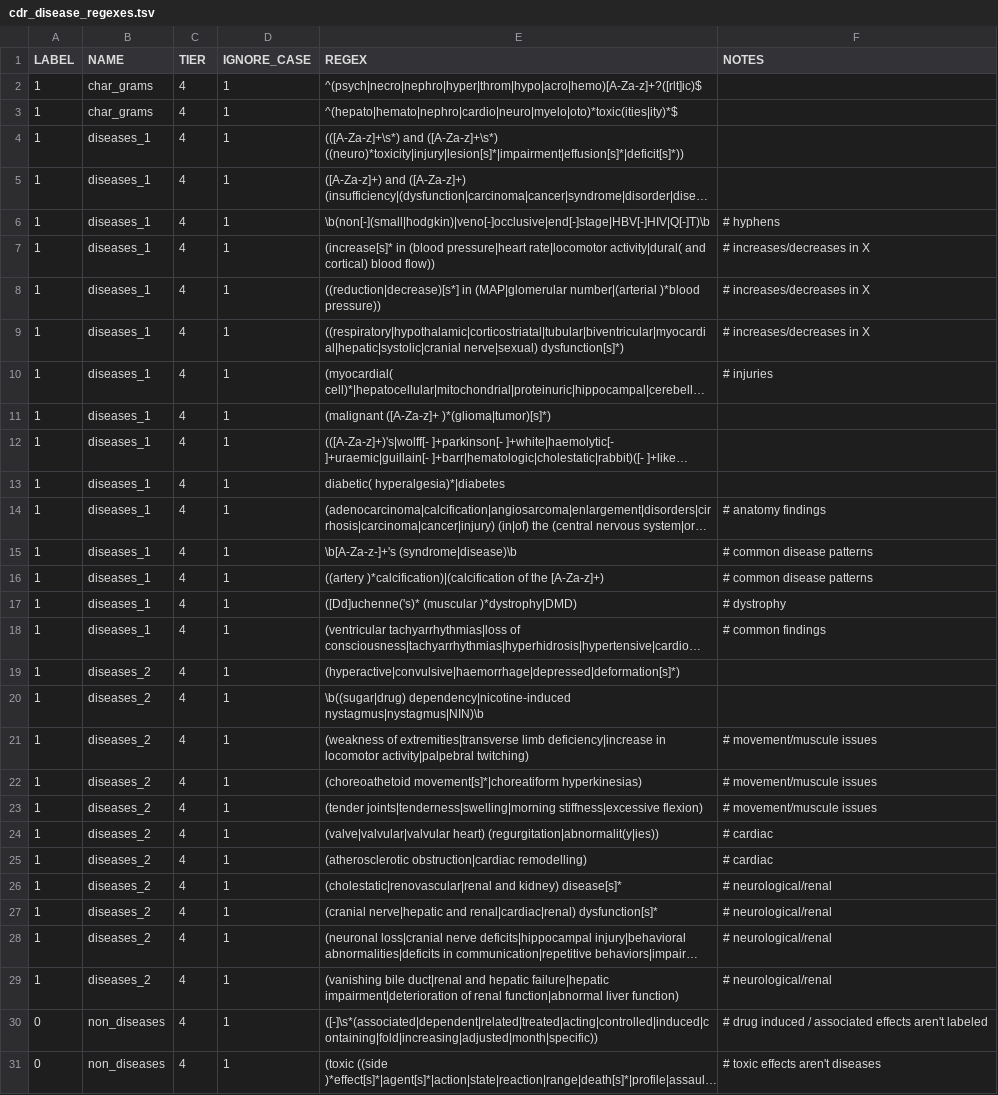
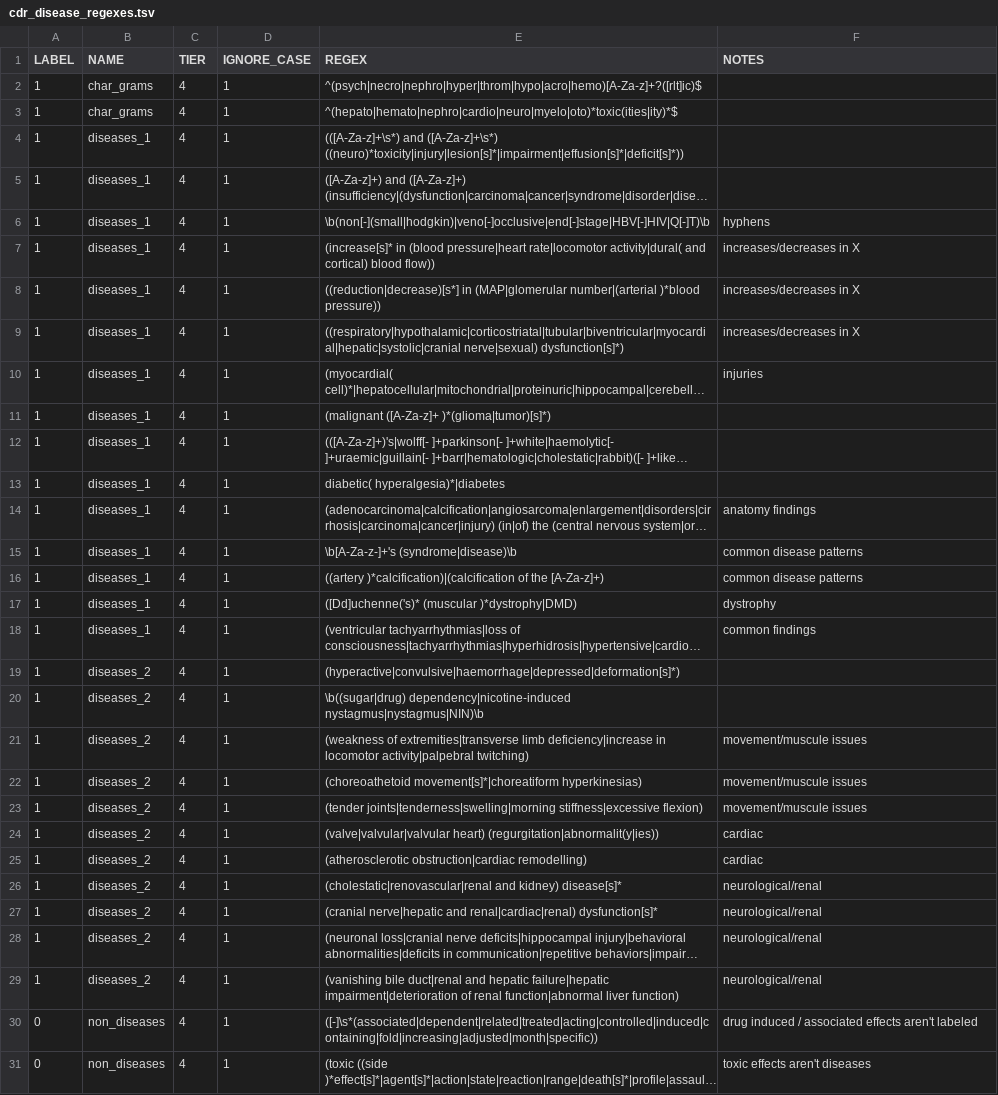
Before and after one commit to som-shahlab/trove, a TSV file: applications/bc5cdr/cdr_disease_regexes.tsv, drawn as a sheet; long unchanged cells end in …; the diff names each change by its address in the sheet, - before the commit and + after, or states it on an @@ line.

```diff
--- a/applications/bc5cdr/cdr_disease_regexes.tsv
+++ b/applications/bc5cdr/cdr_disease_regexes.tsv
-F6 (NOTES): # hyphens
+F6 (NOTES): hyphens
-F7:F9 (NOTES): # increases/decreases in X
+F7:F9 (NOTES): increases/decreases in X
-F10 (NOTES): # injuries
+F10 (NOTES): injuries
-F14 (NOTES): # anatomy findings
+F14 (NOTES): anatomy findings
-F15:F16 (NOTES): # common disease patterns
+F15:F16 (NOTES): common disease patterns
-F17 (NOTES): # dystrophy
+F17 (NOTES): dystrophy
-F18 (NOTES): # common findings
+F18 (NOTES): common findings
-F21:F23 (NOTES): # movement/muscule issues
+F21:F23 (NOTES): movement/muscule issues
-F24:F25 (NOTES): # cardiac
+F24:F25 (NOTES): cardiac
-F26:F29 (NOTES): # neurological/renal
+F26:F29 (NOTES): neurological/renal
-F30 (NOTES): # drug induced…
+F30 (NOTES): drug induced…
-F31 (NOTES): # toxic effects aren't diseases
+F31 (NOTES): toxic effects aren't diseases
```
Also changed, not shown: applications/bc5cdr/cdr_chemical_regexes.tsv.
